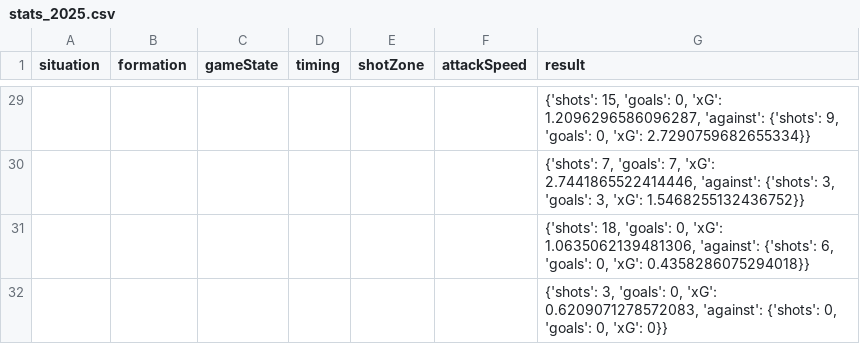
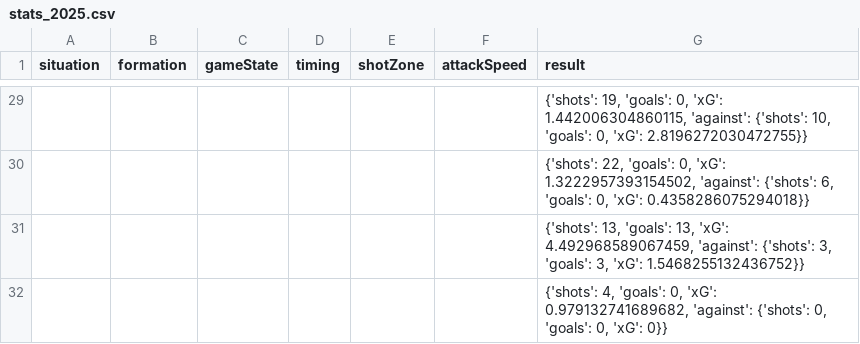
Before and after one commit to abdeslam272/visca-data-barca, a CSV file: data/stats_2025.csv, drawn as a sheet; only a part is shown, gaps mark what is left out; the diff covers the shown part only.

```diff
--- a/data/stats_2025.csv
+++ b/data/stats_2025.csv
@@ -29,4 +29,4 @@ situation,formation,gameState,timing,shotZone,attackSpeed,result
-,,,,,,"{'shots': 15, 'goals': 0, 'xG': 1.2096296586096287, 'against': {'shots': 9, 'goals': 0, 'xG': 2.7290759682655334}}"
-,,,,,,"{'shots': 7, 'goals': 7, 'xG': 2.7441865522414446, 'against': {'shots': 3, 'goals': 3, 'xG': 1.5468255132436752}}"
-,,,,,,"{'shots': 18, 'goals': 0, 'xG': 1.0635062139481306, 'against': {'shots': 6, 'goals': 0, 'xG': 0.4358286075294018}}"
-,,,,,,"{'shots': 3, 'goals': 0, 'xG': 0.6209071278572083, 'against': {'shots': 0, 'goals': 0, 'xG': 0}}"
+,,,,,,"{'shots': 19, 'goals': 0, 'xG': 1.442006304860115, 'against': {'shots': 10, 'goals': 0, 'xG': 2.8196272030472755}}"
+,,,,,,"{'shots': 22, 'goals': 0, 'xG': 1.3222957393154502, 'against': {'shots': 6, 'goals': 0, 'xG': 0.4358286075294018}}"
+,,,,,,"{'shots': 13, 'goals': 13, 'xG': 4.492968589067459, 'against': {'shots': 3, 'goals': 3, 'xG': 1.5468255132436752}}"
+,,,,,,"{'shots': 4, 'goals': 0, 'xG': 0.979132741689682, 'against': {'shots': 0, 'goals': 0, 'xG': 0}}"
```
Also changed, not shown: 22 edited cells elsewhere in this file, data/players_2025.csv.
